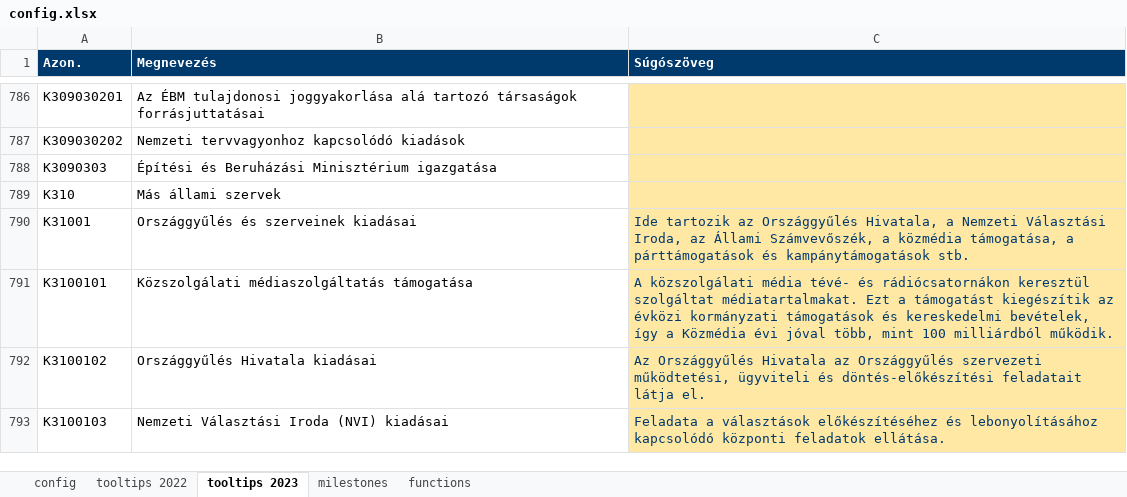
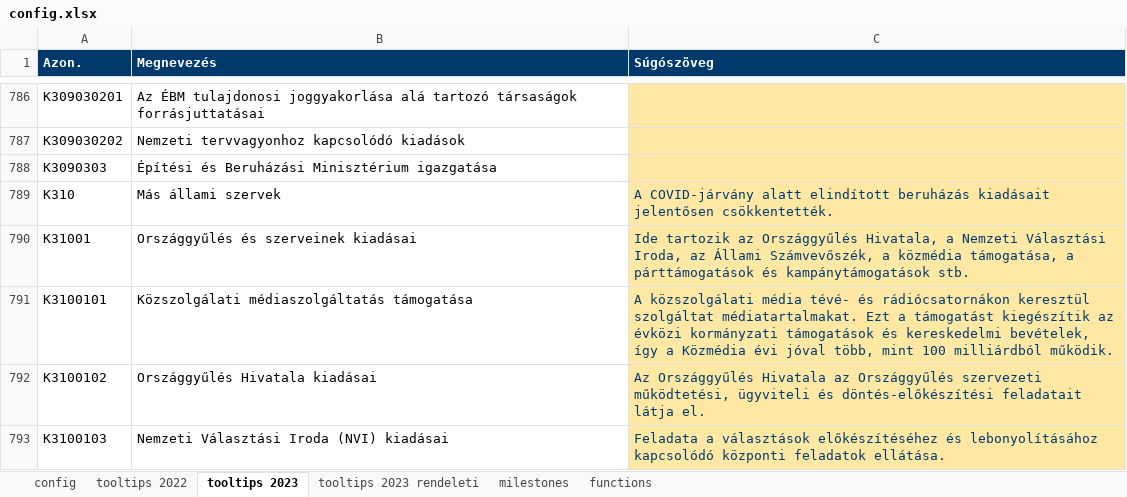
Before and after one commit to k-monitor/onkormanyzati-koltsegvetes-v2, an Excel workbook: input/config.xlsx, sheet tooltips 2023, drawn as a sheet; only a part is shown, gaps mark what is left out; values as stored, in another font and other column widths than the file's, no borders; the diff covers the shown part only; the diff names each change by its address in the sheet, - before the commit and + after, or states it on an @@ line.

```diff
--- a/input/config.xlsx (sheet tooltips 2023)
+++ b/input/config.xlsx (sheet tooltips 2023)
+sheet tab: tooltips 2023 rendeleti
-C789 (Súgószöveg): (empty)
+C789 (Súgószöveg): A COVID-járvány alatt elindított beruházás kiadásait jelentősen csökkentették.
```
Also changed, not shown: 16 edited cells elsewhere in this sheet, sheet functions, sheet milestones, sheet config, input/budget.xlsx, 3 other files.
